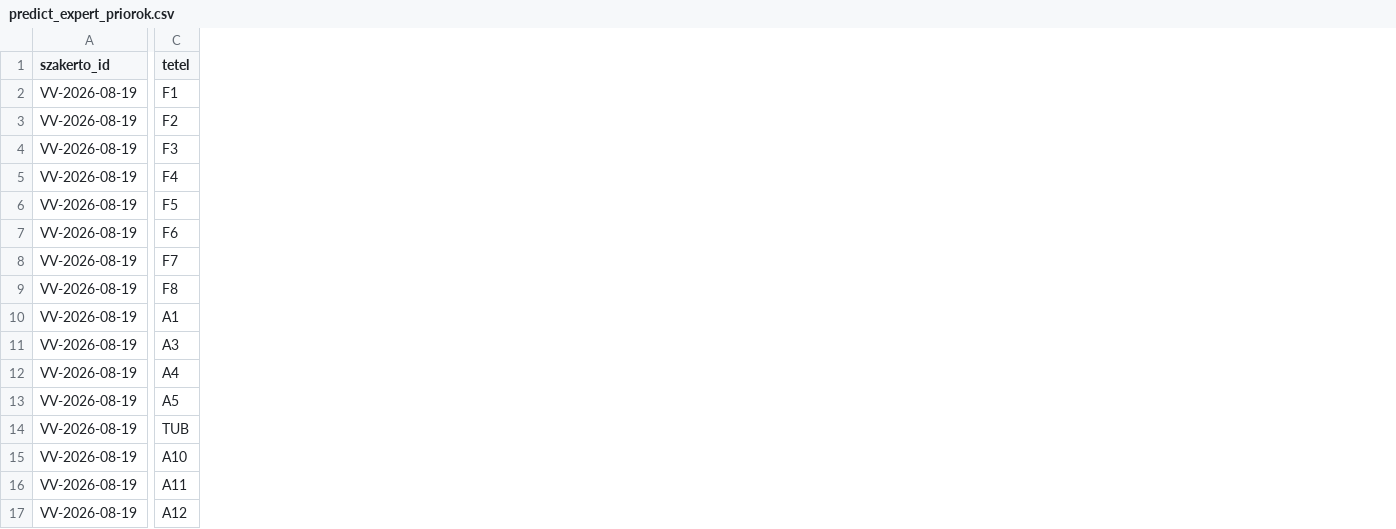
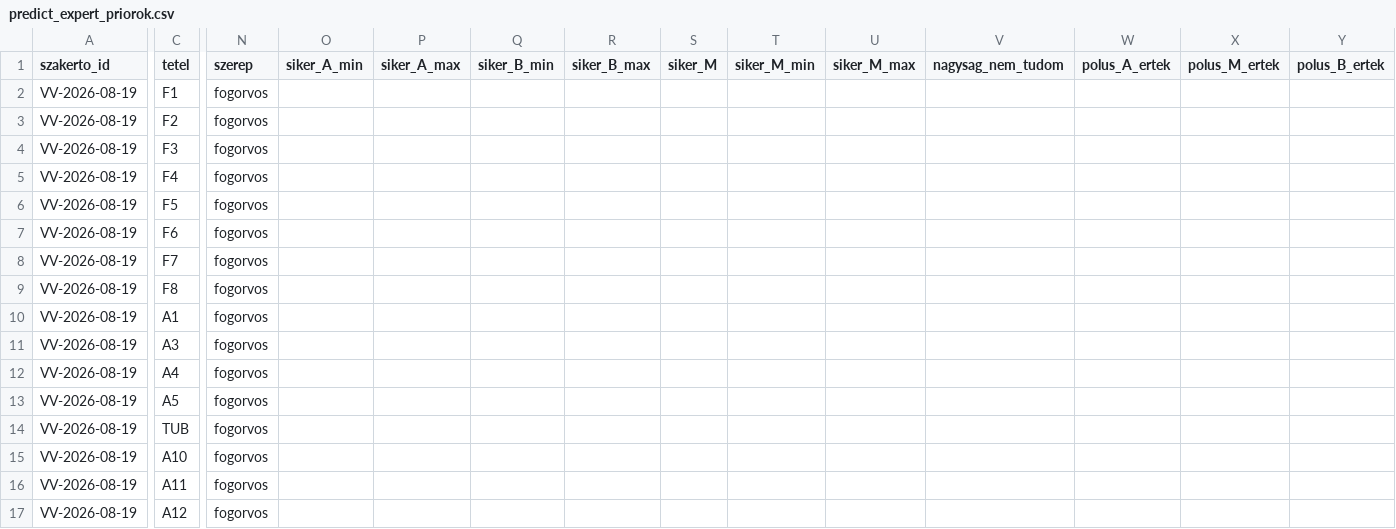
Before and after one commit to janoskonig/TAF_dataapp, a CSV file: predict_expert_priorok.csv, drawn as a sheet; only a part is shown, gaps mark what is left out; the diff covers the shown part only; the diff names each change by its address in the sheet, - before the commit and + after, or states it on an @@ line.

```diff
--- a/predict_expert_priorok.csv
+++ b/predict_expert_priorok.csv
+column N (szerep), rows 2-17: all fogorvos
+column O (siker_A_min), empty
+column P (siker_A_max), empty
+column Q (siker_B_min), empty
+column R (siker_B_max), empty
+column S (siker_M), empty
+column T (siker_M_min), empty
+column U (siker_M_max), empty
+column V (nagysag_nem_tudom), empty
+column W (polus_A_ertek), empty
+column X (polus_M_ertek), empty
+column Y (polus_B_ertek), empty
```
Also changed, not shown: 1 added column elsewhere in this file, predict_expert_hatter_SZIMULACIO.csv, 17 other files.
